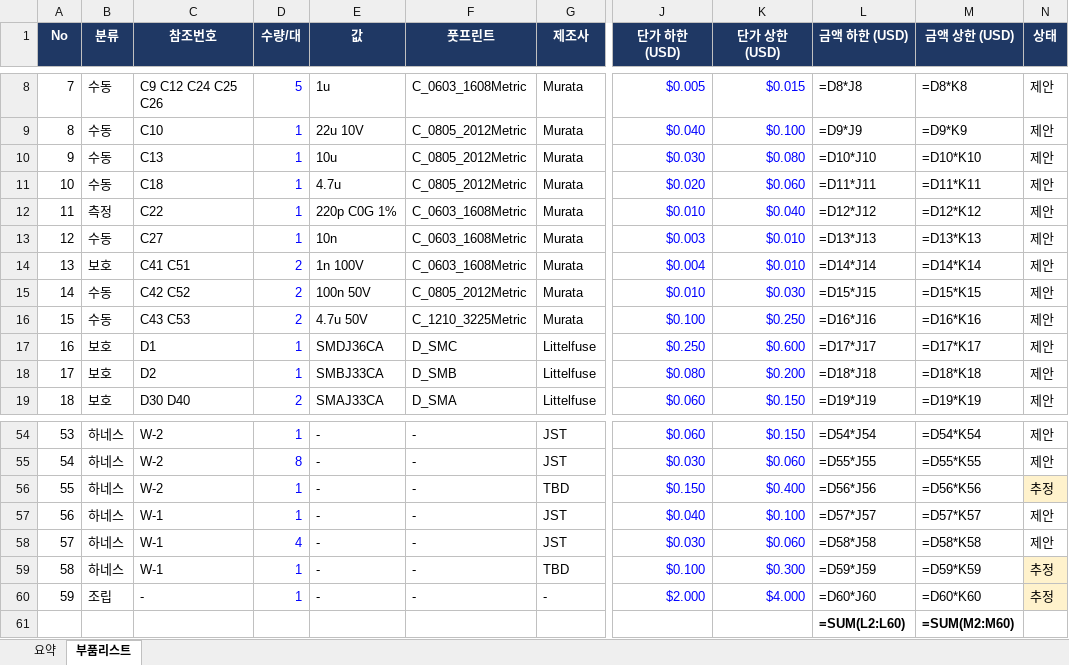
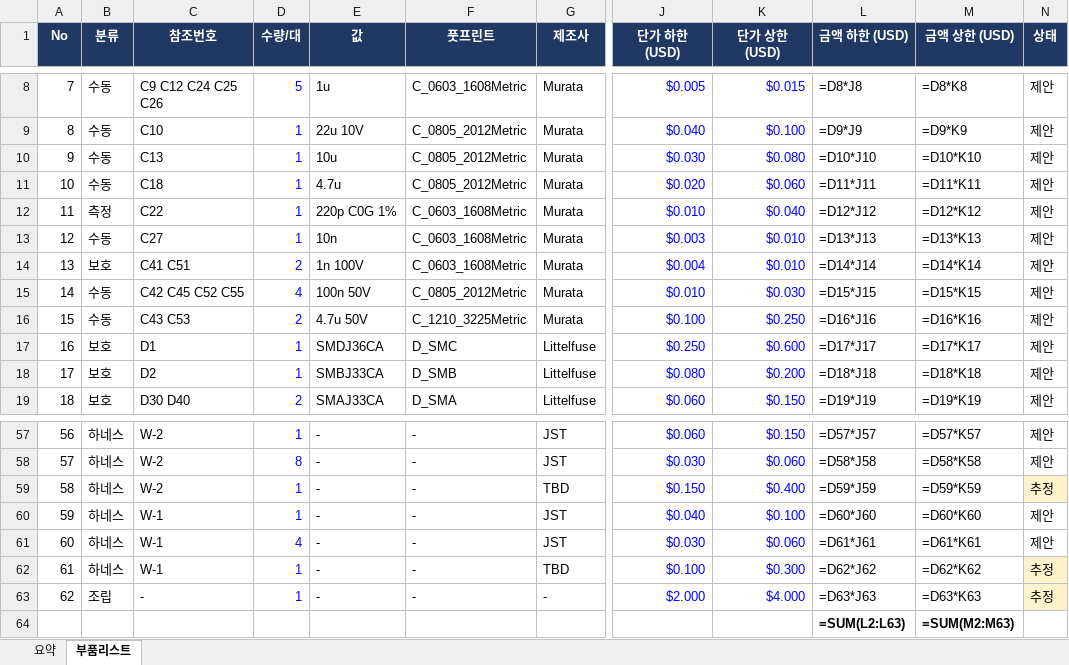
Before and after one commit to okchois/Oilinwater, an Excel workbook: hardware/kicad/HMT500/HMT500_parts_list.xlsx, sheet 부품리스트, drawn as a sheet; only a part is shown, gaps mark what is left out; values as stored, in another font and other column widths than the file's, no borders; formulas without a stored value are shown as written; table styles not drawn; addresses are those after the commit; the diff covers the shown part only; the diff names each change by its address in the sheet, - before the commit and + after, or states it on an @@ line.

```diff
--- a/hardware/kicad/HMT500/HMT500_parts_list.xlsx (sheet 부품리스트)
+++ b/hardware/kicad/HMT500/HMT500_parts_list.xlsx (sheet 부품리스트)
-C15 (참조번호): C42 C52
+C15 (참조번호): C42 C45 C52 C55
-D15 (수량/대): 2
+D15 (수량/대): 4
@@ column A (No) renumbered between rows 43 and 63 @@
-L57 (금액 하한 (USD)): =D54*J54
+L57 (금액 하한 (USD)): =D57*J57
-M57 (금액 상한 (USD)): =D54*K54
+M57 (금액 상한 (USD)): =D57*K57
-L58 (금액 하한 (USD)): =D55*J55
+L58 (금액 하한 (USD)): =D58*J58
-M58 (금액 상한 (USD)): =D55*K55
+M58 (금액 상한 (USD)): =D58*K58
-L59 (금액 하한 (USD)): =D56*J56
+L59 (금액 하한 (USD)): =D59*J59
-M59 (금액 상한 (USD)): =D56*K56
+M59 (금액 상한 (USD)): =D59*K59
-L60 (금액 하한 (USD)): =D57*J57
+L60 (금액 하한 (USD)): =D60*J60
-M60 (금액 상한 (USD)): =D57*K57
+M60 (금액 상한 (USD)): =D60*K60
-L61 (금액 하한 (USD)): =D58*J58
+L61 (금액 하한 (USD)): =D61*J61
-M61 (금액 상한 (USD)): =D58*K58
+M61 (금액 상한 (USD)): =D61*K61
-L62 (금액 하한 (USD)): =D59*J59
+L62 (금액 하한 (USD)): =D62*J62
-M62 (금액 상한 (USD)): =D59*K59
+M62 (금액 상한 (USD)): =D62*K62
-L63 (금액 하한 (USD)): =D60*J60
+L63 (금액 하한 (USD)): =D63*J63
-M63 (금액 상한 (USD)): =D60*K60
+M63 (금액 상한 (USD)): =D63*K63
-L64 (금액 하한 (USD)): =SUM(L2:L60)
+L64 (금액 하한 (USD)): =SUM(L2:L63)
-M64 (금액 상한 (USD)): =SUM(M2:M60)
+M64 (금액 상한 (USD)): =SUM(M2:M63)
```
Also changed, not shown: 3 added rows and 27 edited cells elsewhere in this sheet, sheet 요약, 16 other files.
